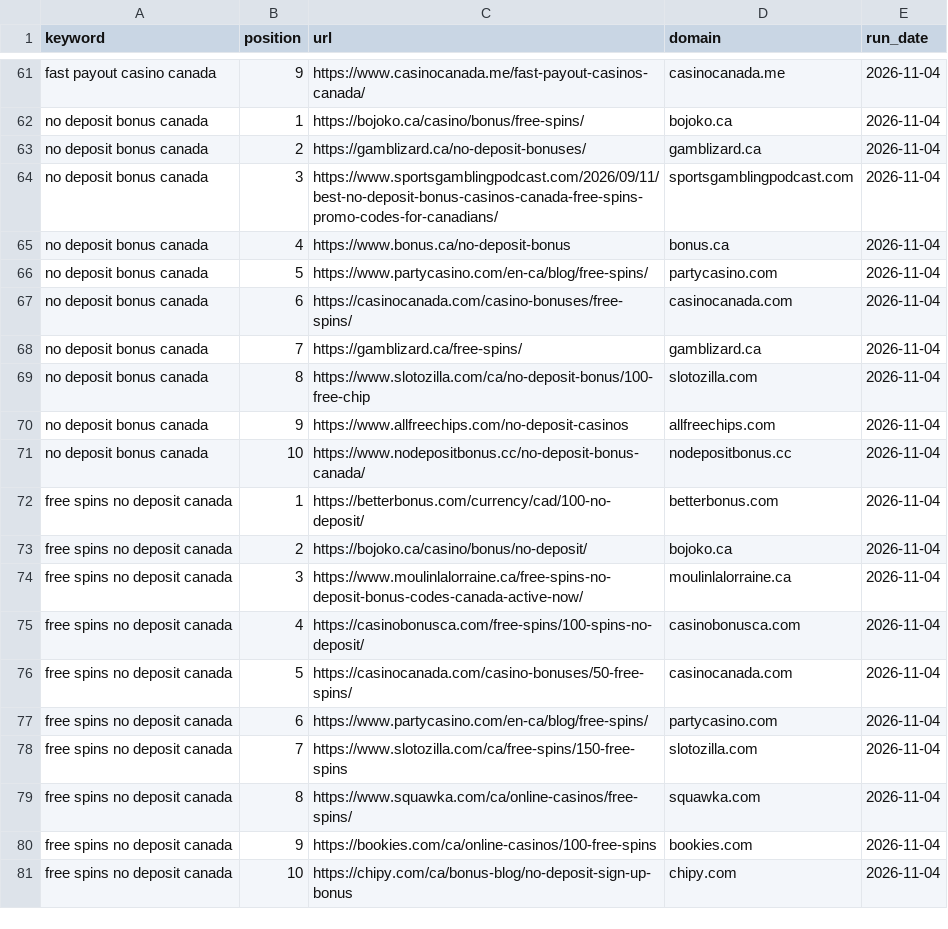
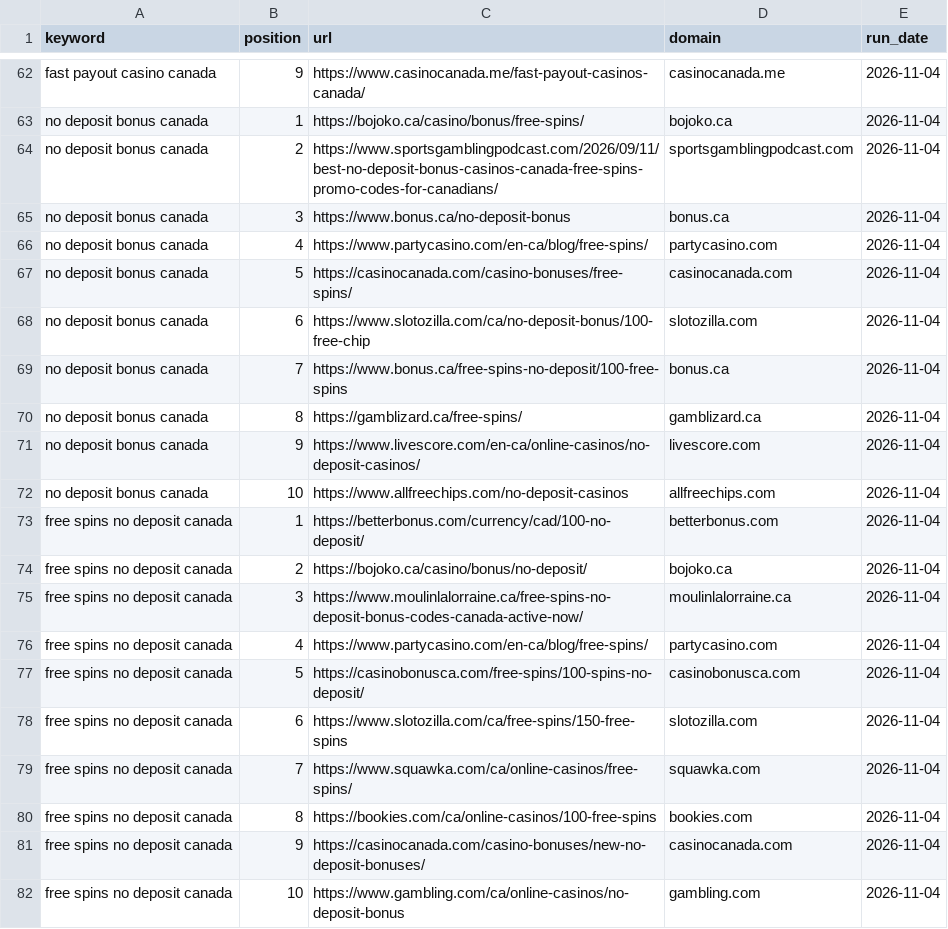
Before and after one commit to AndriyPuhalsky/serp-scout, a CSV file: data/export/serp_2026-11-04.csv, drawn as a sheet; only a part is shown, gaps mark what is left out; the diff covers the shown part only.

```diff
--- a/data/export/serp_2026-11-04.csv
+++ b/data/export/serp_2026-11-04.csv
@@ -62,11 +63,11 @@ fast payout casino canada,9,https://www.casinocanada.me/fast-payout-casinos-cana
 no deposit bonus canada,1,https://bojoko.ca/casino/bonus/free-spins/,bojoko.ca,2026-11-04
-no deposit bonus canada,2,https://gamblizard.ca/no-deposit-bonuses/,gamblizard.ca,2026-11-04
-no deposit bonus canada,3,https://www.sportsgamblingpodcast.com/2026/09/11/best-no-deposit-bonus-casinos-canada-free-spins-promo-codes-for-canadians/,sportsgamblingpodcast.com,2026-11-04
-no deposit bonus canada,4,https://www.bonus.ca/no-deposit-bonus,bonus.ca,2026-11-04
-no deposit bonus canada,5,https://www.partycasino.com/en-ca/blog/free-spins/,partycasino.com,2026-11-04
-no deposit bonus canada,6,https://casinocanada.com/casino-bonuses/free-spins/,casinocanada.com,2026-11-04
-no deposit bonus canada,7,https://gamblizard.ca/free-spins/,gamblizard.ca,2026-11-04
-no deposit bonus canada,8,https://www.slotozilla.com/ca/no-deposit-bonus/100-free-chip,slotozilla.com,2026-11-04
-no deposit bonus canada,9,https://www.allfreechips.com/no-deposit-casinos,allfreechips.com,2026-11-04
-no deposit bonus canada,10,https://www.nodepositbonus.cc/no-deposit-bonus-canada/,nodepositbonus.cc,2026-11-04
+no deposit bonus canada,2,https://www.sportsgamblingpodcast.com/2026/09/11/best-no-deposit-bonus-casinos-canada-free-spins-promo-codes-for-canadians/,sportsgamblingpodcast.com,2026-11-04
+no deposit bonus canada,3,https://www.bonus.ca/no-deposit-bonus,bonus.ca,2026-11-04
+no deposit bonus canada,4,https://www.partycasino.com/en-ca/blog/free-spins/,partycasino.com,2026-11-04
+no deposit bonus canada,5,https://casinocanada.com/casino-bonuses/free-spins/,casinocanada.com,2026-11-04
+no deposit bonus canada,6,https://www.slotozilla.com/ca/no-deposit-bonus/100-free-chip,slotozilla.com,2026-11-04
+no deposit bonus canada,7,https://www.bonus.ca/free-spins-no-deposit/100-free-spins,bonus.ca,2026-11-04
+no deposit bonus canada,8,https://gamblizard.ca/free-spins/,gamblizard.ca,2026-11-04
+no deposit bonus canada,9,https://www.livescore.com/en-ca/online-casinos/no-deposit-casinos/,livescore.com,2026-11-04
+no deposit bonus canada,10,https://www.allfreechips.com/no-deposit-casinos,allfreechips.com,2026-11-04
 free spins no deposit canada,1,https://betterbonus.com/currency/cad/100-no-deposit/,betterbonus.com,2026-11-04
@@ -74,8 +75,8 @@ free spins no deposit canada,2,https://bojoko.ca/casino/bonus/no-deposit/,bojoko
 free spins no deposit canada,3,https://www.moulinlalorraine.ca/free-spins-no-deposit-bonus-codes-canada-active-now/,moulinlalorraine.ca,2026-11-04
-free spins no deposit canada,4,https://casinobonusca.com/free-spins/100-spins-no-deposit/,casinobonusca.com,2026-11-04
-free spins no deposit canada,5,https://casinocanada.com/casino-bonuses/50-free-spins/,casinocanada.com,2026-11-04
-free spins no deposit canada,6,https://www.partycasino.com/en-ca/blog/free-spins/,partycasino.com,2026-11-04
-free spins no deposit canada,7,https://www.slotozilla.com/ca/free-spins/150-free-spins,slotozilla.com,2026-11-04
-free spins no deposit canada,8,https://www.squawka.com/ca/online-casinos/free-spins/,squawka.com,2026-11-04
-free spins no deposit canada,9,https://bookies.com/ca/online-casinos/100-free-spins,bookies.com,2026-11-04
-free spins no deposit canada,10,https://chipy.com/ca/bonus-blog/no-deposit-sign-up-bonus,chipy.com,2026-11-04
+free spins no deposit canada,4,https://www.partycasino.com/en-ca/blog/free-spins/,partycasino.com,2026-11-04
+free spins no deposit canada,5,https://casinobonusca.com/free-spins/100-spins-no-deposit/,casinobonusca.com,2026-11-04
+free spins no deposit canada,6,https://www.slotozilla.com/ca/free-spins/150-free-spins,slotozilla.com,2026-11-04
+free spins no deposit canada,7,https://www.squawka.com/ca/online-casinos/free-spins/,squawka.com,2026-11-04
+free spins no deposit canada,8,https://bookies.com/ca/online-casinos/100-free-spins,bookies.com,2026-11-04
+free spins no deposit canada,9,https://casinocanada.com/casino-bonuses/new-no-deposit-bonuses/,casinocanada.com,2026-11-04
+free spins no deposit canada,10,https://www.gambling.com/ca/online-casinos/no-deposit-bonus,gambling.com,2026-11-04
```
Also changed, not shown: 1 added row and 95 edited cells elsewhere in this file, data/export/history.csv, 5 other files.
